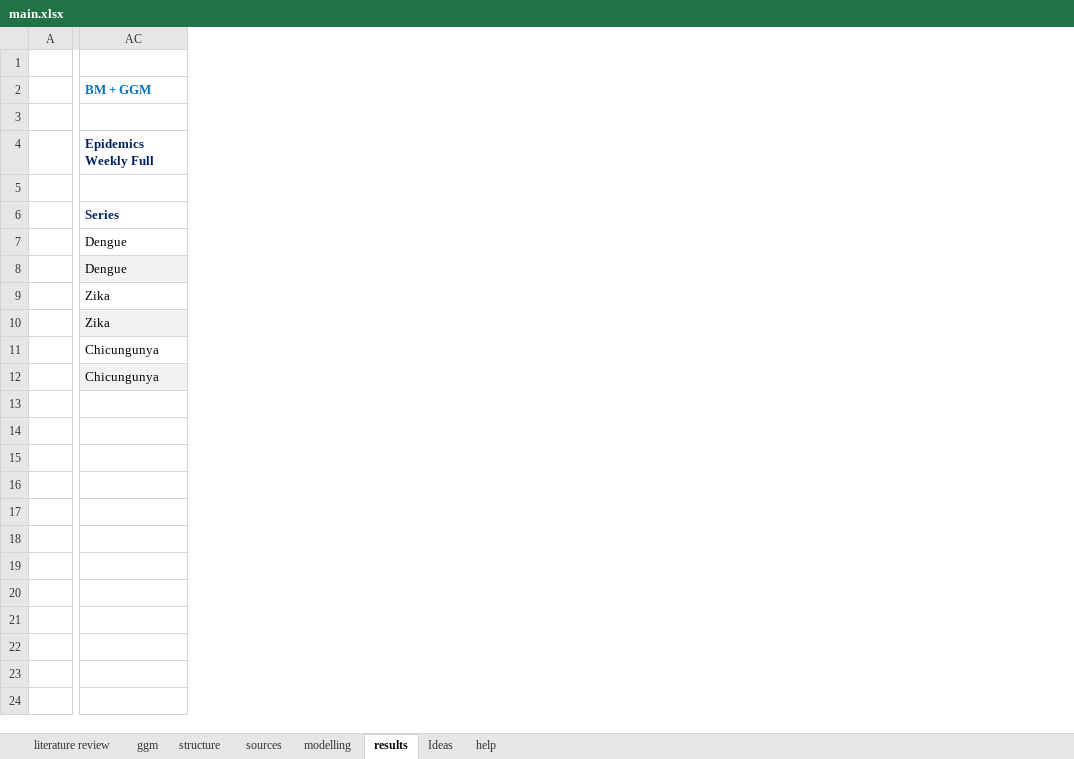
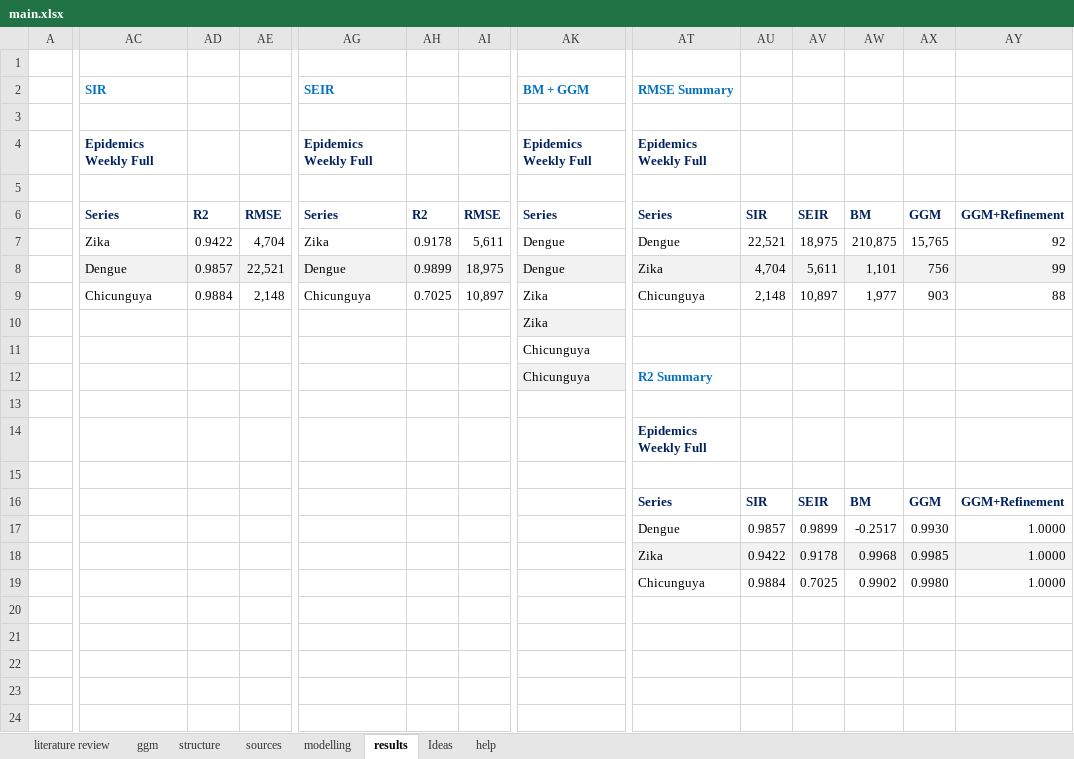
Before and after one commit to danielgvb/pandemic_modelling, an Excel workbook: administrative/main.xlsx, sheet results, drawn as a sheet; only a part is shown, gaps mark what is left out; values as stored, in another font and other column widths than the file's, no borders; conditional formats not drawn; addresses are those after the commit; rows hold the shown columns only; the diff covers the shown part only; the diff names each change by its address in the sheet, - before the commit and + after, or states it on an @@ line.

Commit message:
sir + seir epidemics
find best parameters for sir and seir minimizing loss function for dengue, zika, chicunguya

```diff
--- a/administrative/main.xlsx (sheet results)
+++ b/administrative/main.xlsx (sheet results)
+column AC, rows 2-9: SIR |  | Epidemics Weekly Full |  | Series | Zika | Dengue | Chicunguya
+column AD, rows 6-9: R2 | 0.9422 | 0.9857 | 0.9884
+column AE, rows 6-9: RMSE | 4,704 | 22,521 | 2,148
+column AG, rows 2-9: SEIR |  | Epidemics Weekly Full |  | Series | Zika | Dengue | Chicunguya
+column AH, rows 6-9: R2 | 0.9178 | 0.9899 | 0.7025
+column AI, rows 6-9: RMSE | 5,611 | 18,975 | 10,897
+column AT, rows 2-19: RMSE Summary |  | Epidemics Weekly Full |  | Series | Dengue | Zika | Chicunguya |  |  | R2 Summary |  | Epidemics Weekly Full |  | Series | Dengue | Zika | Chicunguya
+column AU, rows 6-19: SIR | 22,521 | 4,704 | 2,148 |  |  |  |  |  |  | SIR | 0.9857 | 0.9422 | 0.9884
+column AV, rows 6-19: SEIR | 18,975 | 5,611 | 10,897 |  |  |  |  |  |  | SEIR | 0.9899 | 0.9178 | 0.7025
+column AW, rows 6-19: BM | 210,875 | 1,101 | 1,977 |  |  |  |  |  |  | BM | -0.2517 | 0.9968 | 0.9902
+column AX, rows 6-19: GGM | 15,765 | 756 | 903 |  |  |  |  |  |  | GGM | 0.9930 | 0.9985 | 0.9980
+column AY, rows 6-19: GGM+Refinement | 92 | 99 | 88 |  |  |  |  |  |  | GGM+Refinement | 1.0000 | 1.0000 | 1.0000
-AK11:AK12: Chicungunya
+AK11:AK12: Chicunguya
-row 17: (empty)
+row 17:  |  |  |  |  |  |  |  | Dengue | 0.9857 | 0.9899 | -0.2517 | 0.9930 | 1.0000
-row 18: (empty)
+row 18:  |  |  |  |  |  |  |  | Zika | 0.9422 | 0.9178 | 0.9968 | 0.9985 | 1.0000
```
Also changed, not shown: 3 added columns and 1 edited cell elsewhere in this sheet, sheet modelling, 9 other files.
